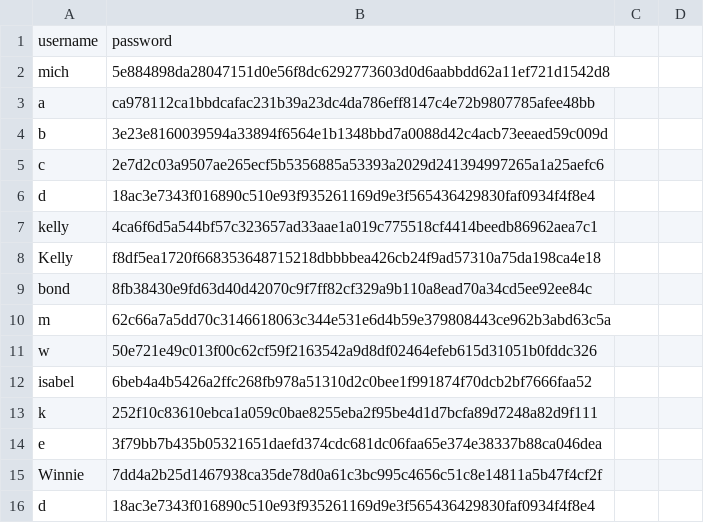
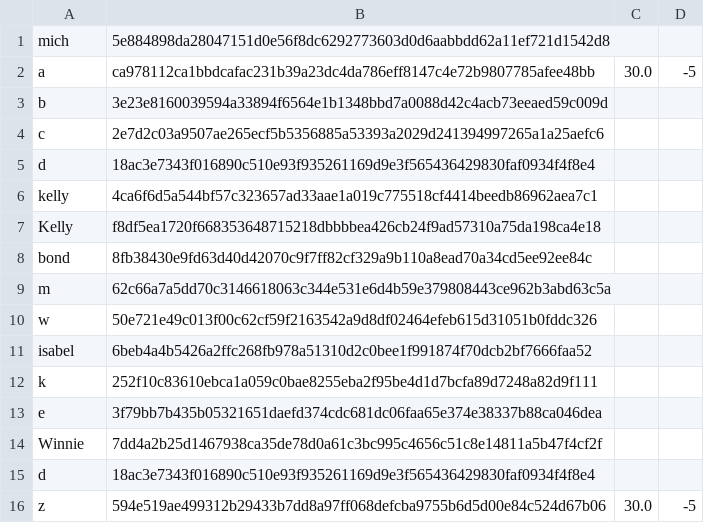
Before and after one commit to Elle0-0/GoGoTaxi, a CSV file: src/main/java/org/taxiapp/resources/userData.csv, drawn as a sheet.

```diff
--- a/src/main/java/org/taxiapp/resources/userData.csv
+++ b/src/main/java/org/taxiapp/resources/userData.csv
@@ -1,4 +1,3 @@
-username,password,
 mich,5e884898da28047151d0e56f8dc6292773603d0d6aabbdd62a11ef721d1542d8,
-a,ca978112ca1bbdcafac231b39a23dc4da786eff8147c4e72b9807785afee48bb,
+a,ca978112ca1bbdcafac231b39a23dc4da786eff8147c4e72b9807785afee48bb,30.0,-5,
 b,3e23e8160039594a33894f6564e1b1348bbd7a0088d42c4acb73eeaed59c009d,
@@ -16 +15,2 @@ Winnie,7dd4a2b25d1467938ca35de78d0a61c3bc995c4656c51c8e14811a5b47f4cf2f,
 d,18ac3e7343f016890c510e93f935261169d9e3f565436429830faf0934f4f8e4,
+z, 594e519ae499312b29433b7dd8a97ff068defcba9755b6d5d00e84c524d67b06,30.0,-5,
```
Also changed, not shown: src/main/java/org/taxiapp/resources/experience.csv, 6 other files.
